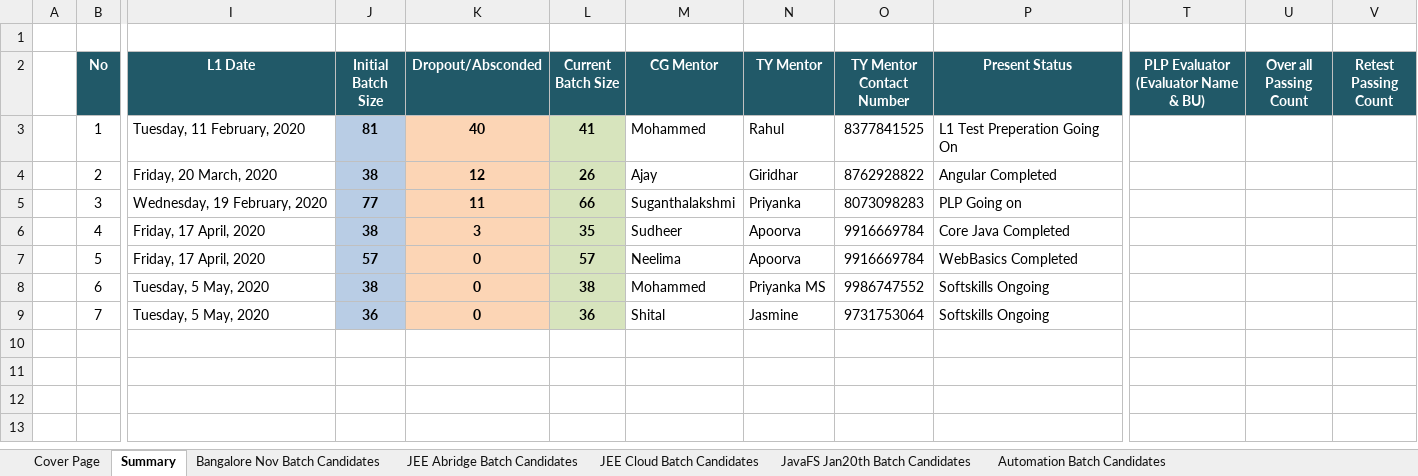
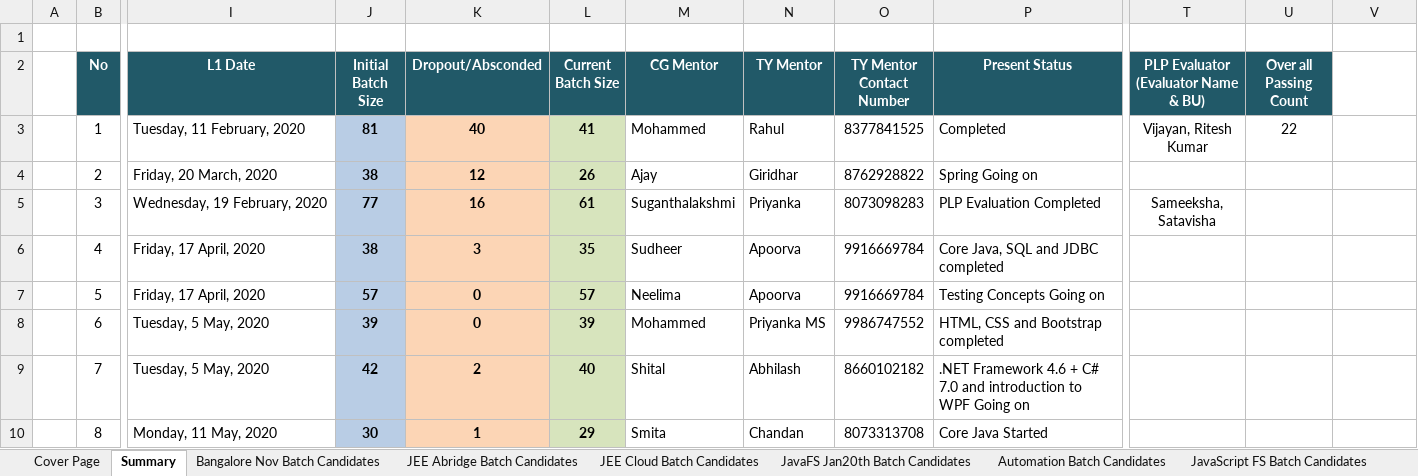
Before and after one commit to Praveen-TestYantra/JSpiders-CG-HTDProgram, an Excel workbook: HTD Programs-Weekly Status Report for Capgemini.xlsx, sheet Summary, drawn as a sheet; only a part is shown, gaps mark what is left out; values as stored, in another font and other column widths than the file's, no borders; rows hold the shown columns only; the diff names each change by its address in the sheet, - before the commit and + after, or states it on an @@ line.

Commit message:
Weekly Status Report updated

```diff
--- a/HTD Programs-Weekly Status Report for Capgemini.xlsx (sheet Summary)
+++ b/HTD Programs-Weekly Status Report for Capgemini.xlsx (sheet Summary)
+sheet tab: JavaScript FS Batch Candidates
-V2: Retest Passing Count
+V2: (empty)
-V2 fill: #215968
+V2 fill: none
-P3 (Present Status): L1 Test Preperation Going On
+P3 (Present Status): Completed
-T3: (empty)
+T3: Vijayan, Ritesh Kumar
-U3 (Over all Passing Count): (empty)
+U3 (Over all Passing Count): 22
-P4 (Present Status): Angular Completed
+P4 (Present Status): Spring Going on
-K5 (Dropout/Absconded): 11
+K5 (Dropout/Absconded): 16
-L5 (Current Batch Size): 66
+L5 (Current Batch Size): 61
-P5 (Present Status): PLP Going on
+P5 (Present Status): PLP Evaluation Completed
-T5: (empty)
+T5: Sameeksha, Satavisha
-P6 (Present Status): Core Java Completed
+P6 (Present Status): Core Java, SQL and JDBC completed
-P7 (Present Status): WebBasics Completed
+P7 (Present Status): Testing Concepts Going on
-J8 (Initial Batch Size): 38
+J8 (Initial Batch Size): 39
-L8 (Current Batch Size): 38
+L8 (Current Batch Size): 39
-P8 (Present Status): Softskills Ongoing
+P8 (Present Status): HTML, CSS and Bootstrap completed
-J9 (Initial Batch Size): 36
+J9 (Initial Batch Size): 42
-K9 (Dropout/Absconded): 0
+K9 (Dropout/Absconded): 2
-L9 (Current Batch Size): 36
+L9 (Current Batch Size): 40
-N9 (TY Mentor): Jasmine
+N9 (TY Mentor): Abhilash
-O9 (TY Mentor Contact Number): 9731753064
+O9 (TY Mentor Contact Number): 8660102182
-P9 (Present Status): Softskills Ongoing
+P9 (Present Status): .NET Framework 4.6 + C# 7.0 and introduction to WPF Going on
+row 10:  | 8 | Monday, 11 May, 2020 | 30 | 1 | 29 | Smita | Chandan | 8073313708 | Core Java Started
```
Also changed, not shown: sheet JEE Cloud Batch Candidates, sheet JEE Abridge Batch Candidates, other sheet tabs, formulas that keep their value, 6 other files.
